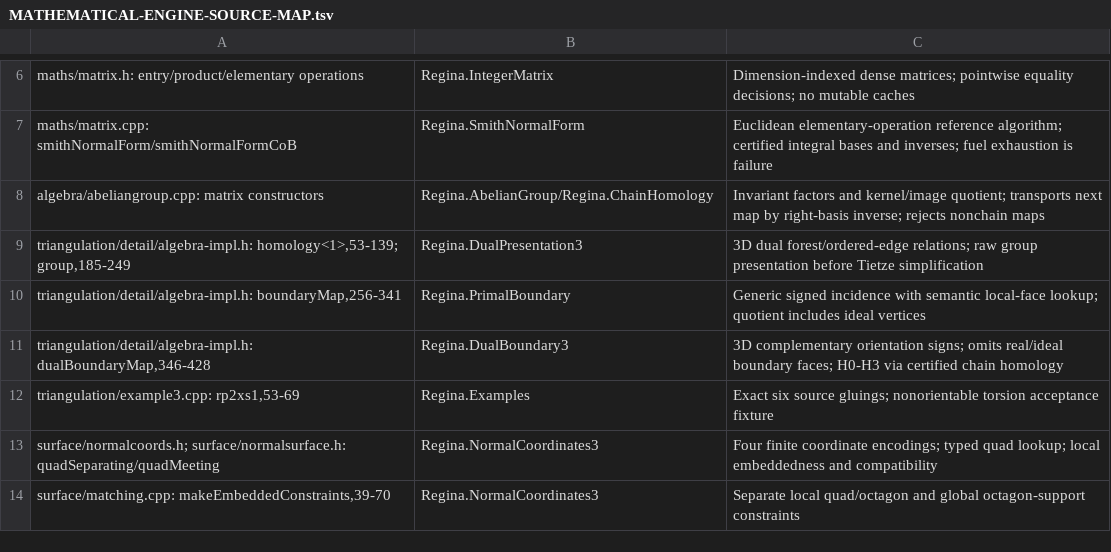
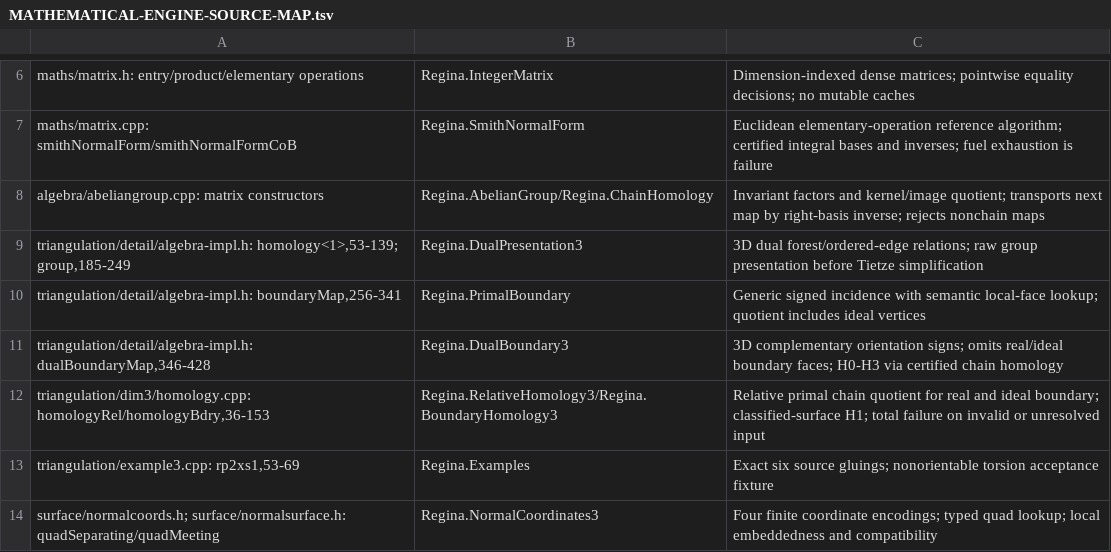
Before and after one commit to isomorphismes/regina, a TSV file: agda/MATHEMATICAL-ENGINE-SOURCE-MAP.tsv, drawn as a sheet; only a part is shown, gaps mark what is left out; the shorter side is filled out with more unchanged rows.

Commit message:
Translate Regina relative and boundary homology to Agda

```diff
--- a/agda/MATHEMATICAL-ENGINE-SOURCE-MAP.tsv
+++ b/agda/MATHEMATICAL-ENGINE-SOURCE-MAP.tsv
@@ -11,2 +11,3 @@ triangulation/detail/algebra-impl.h: boundaryMap,256-341	Regina.PrimalBoundary	G
 triangulation/detail/algebra-impl.h: dualBoundaryMap,346-428	Regina.DualBoundary3	3D complementary orientation signs; omits real/ideal boundary faces; H0-H3 via certified chain homology
+triangulation/dim3/homology.cpp: homologyRel/homologyBdry,36-153	Regina.RelativeHomology3/Regina.BoundaryHomology3	Relative primal chain quotient for real and ideal boundary; classified-surface H1; total failure on invalid or unresolved input
 triangulation/example3.cpp: rp2xs1,53-69	Regina.Examples	Exact six source gluings; nonorientable torsion acceptance fixture
```
Also changed, not shown: 8 other files.
